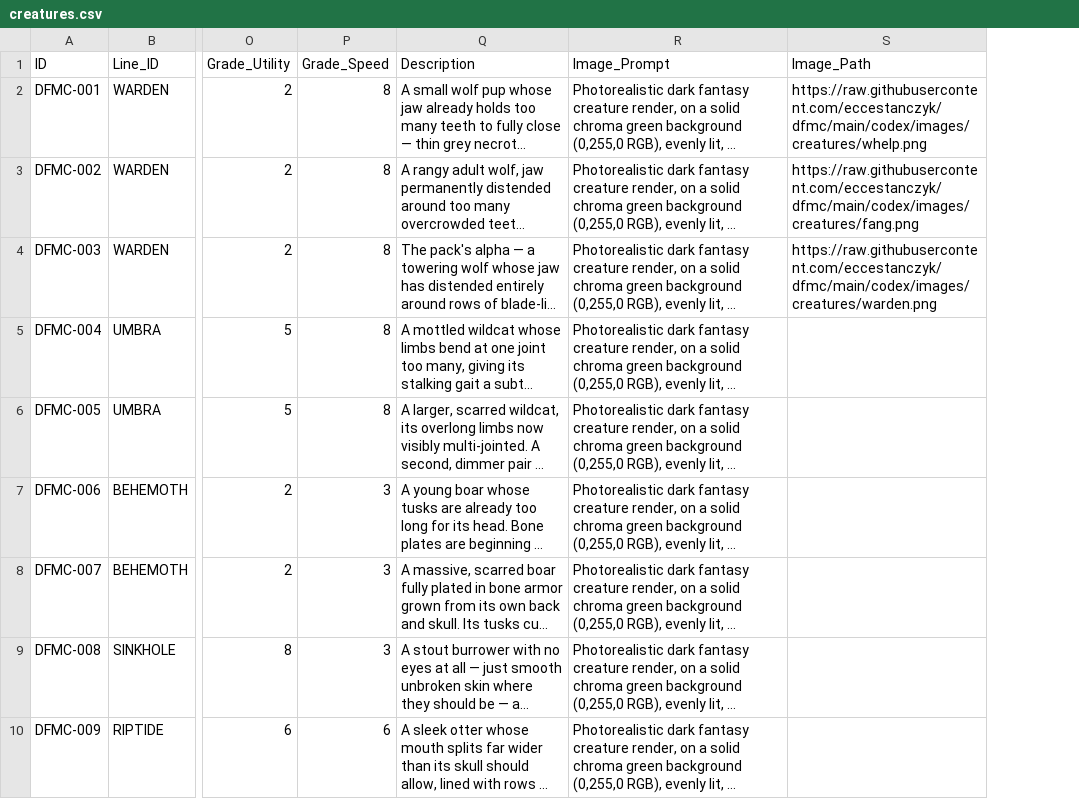
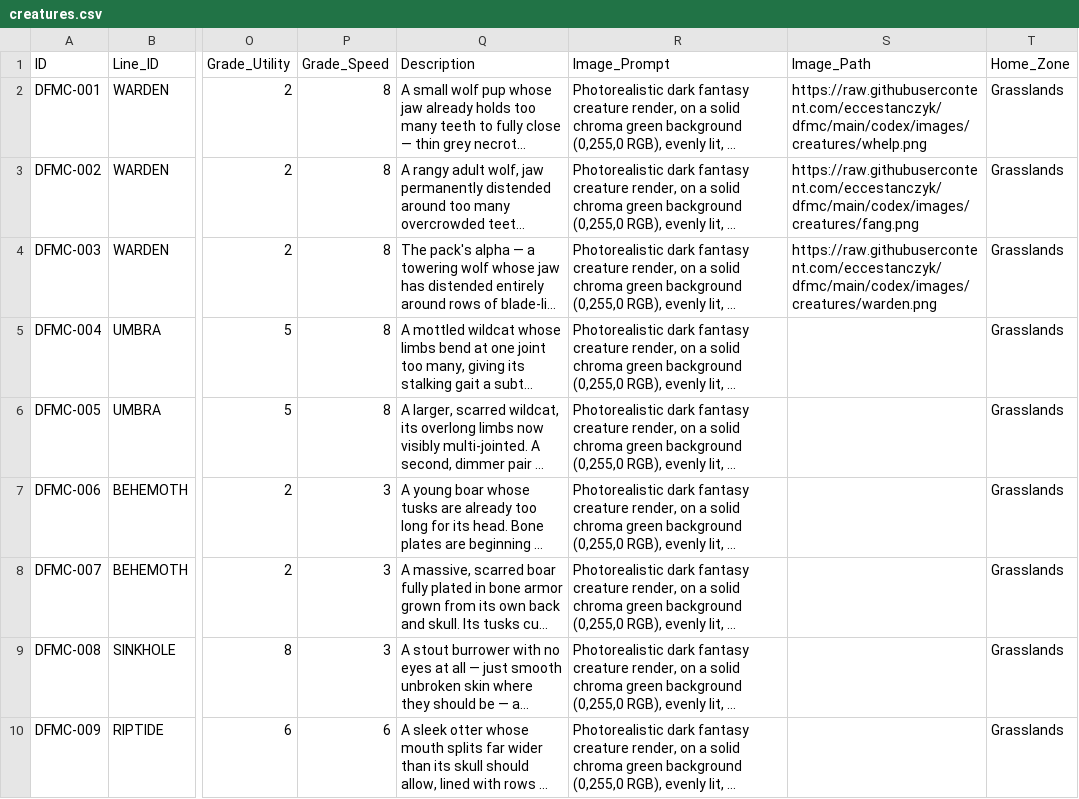
Before and after one commit to eccestanczyk/dfmc, a CSV file: codex/creatures.csv, drawn as a sheet; only a part is shown, gaps mark what is left out; long unchanged cells end in …; the diff names each change by its address in the sheet, - before the commit and + after, or states it on an @@ line.

Commit message:
Add permanent Home_Zone column - Floor_Found no longer reliably indicates origin zone under global level bands

```diff
--- a/codex/creatures.csv
+++ b/codex/creatures.csv
+column T (Home_Zone), rows 2-10: all Grasslands
```
